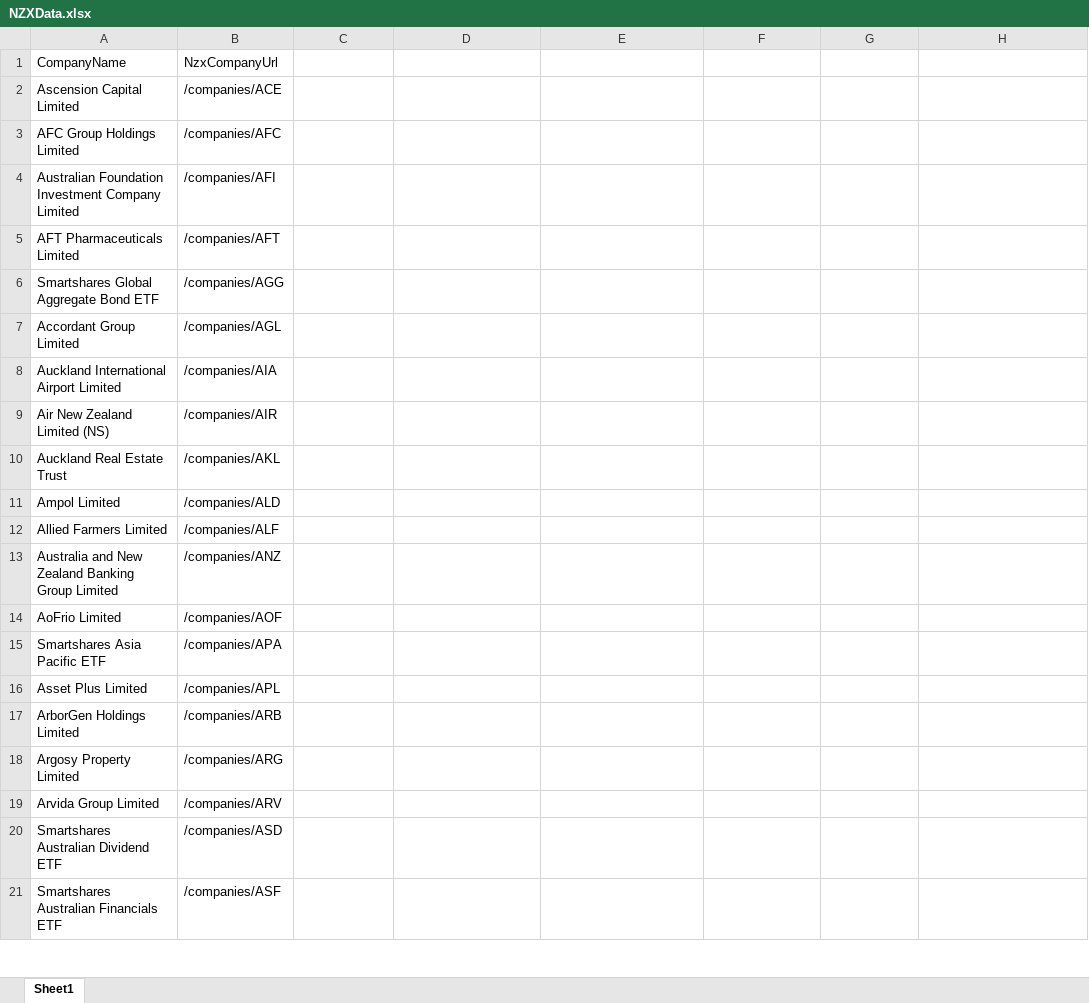
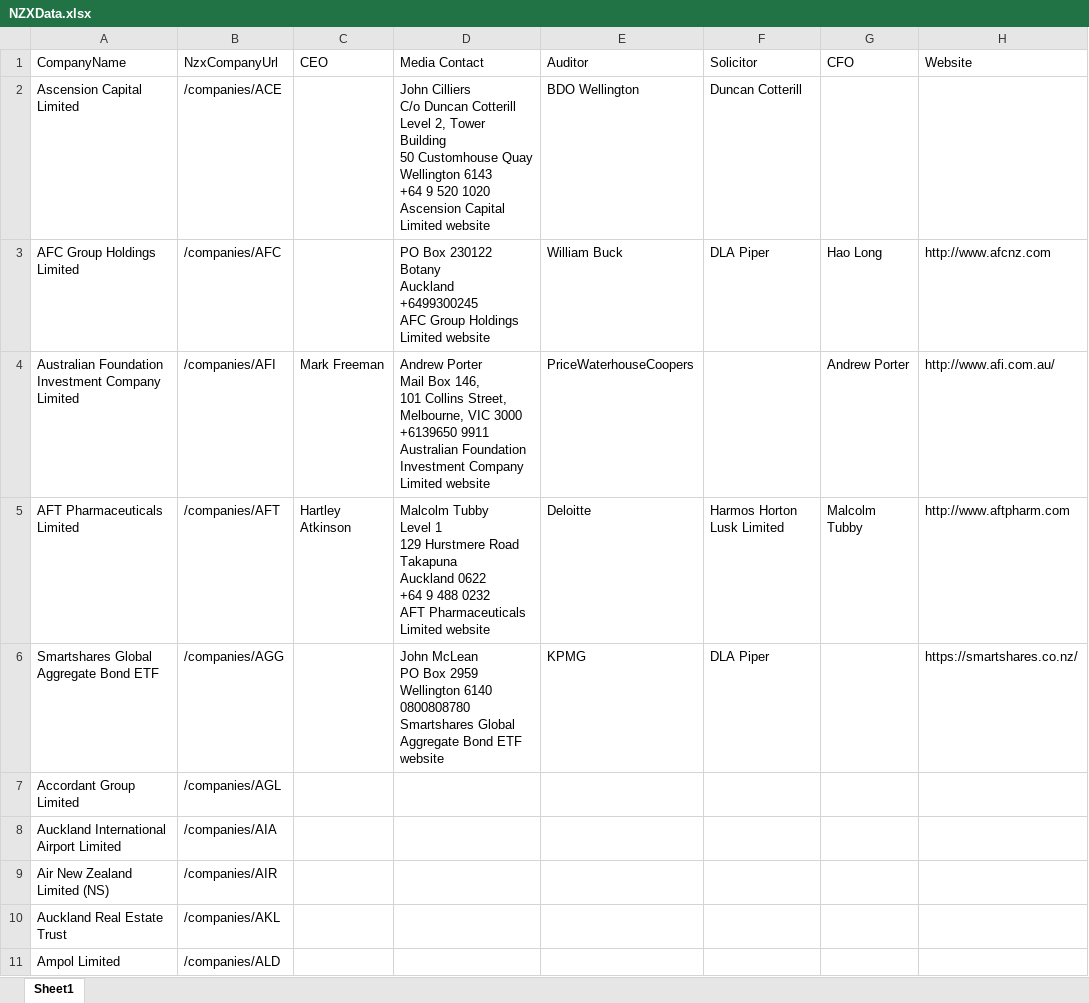
Before and after one commit to 752-RPA/project, an Excel workbook: NZXData.xlsx, sheet Sheet1, drawn as a sheet; only a part is shown; the shorter side is filled out with more unchanged rows; values as stored, in another font and other column widths than the file's, no borders; ↵ is a line break in a cell; the diff names each change by its address in the sheet, - before the commit and + after, or states it on an @@ line.

Commit message:
Get Company Info. Co-authored-by: Fraser McCallum <fraser@themccallums.net.nz>

```diff
--- a/NZXData.xlsx (sheet Sheet1)
+++ b/NZXData.xlsx (sheet Sheet1)
-C1: (empty)
+C1: CEO
-D1: (empty)
+D1: Media Contact
-E1: (empty)
+E1: Auditor
-F1: (empty)
+F1: Solicitor
-G1: (empty)
+G1: CFO
-H1: (empty)
+H1: Website
-D2 (Media Contact): (empty)
+D2 (Media Contact): John Cilliers ↵ C/o Duncan Cotterill ↵ Level 2, Tower Building ↵ 50 Customhouse Quay ↵ Wellington 6143 ↵ +64 9 520 1020 ↵ Ascension Capital Limited website
-E2 (Auditor): (empty)
+E2 (Auditor): BDO Wellington
-F2 (Solicitor): (empty)
+F2 (Solicitor): Duncan Cotterill
-D3 (Media Contact): (empty)
+D3 (Media Contact): PO Box 230122 ↵ Botany ↵ Auckland ↵ +6499300245 ↵ AFC Group Holdings Limited website
-E3 (Auditor): (empty)
+E3 (Auditor): William Buck
-F3 (Solicitor): (empty)
+F3 (Solicitor): DLA Piper
-G3 (CFO): (empty)
+G3 (CFO): Hao Long
-H3 (Website): (empty)
+H3 (Website): http://www.afcnz.com
-C4 (CEO): (empty)
+C4 (CEO): Mark Freeman
-D4 (Media Contact): (empty)
+D4 (Media Contact): Andrew Porter ↵ Mail Box 146, ↵ 101 Collins Street, ↵ Melbourne, VIC 3000 ↵ +6139650 9911 ↵ Australian Foundation Investment Company Limited website
-E4 (Auditor): (empty)
+E4 (Auditor): PriceWaterhouseCoopers
-G4 (CFO): (empty)
+G4 (CFO): Andrew Porter
-H4 (Website): (empty)
+H4 (Website): http://www.afi.com.au/
-C5 (CEO): (empty)
+C5 (CEO): Hartley Atkinson
-D5 (Media Contact): (empty)
+D5 (Media Contact): Malcolm Tubby ↵ Level 1 ↵ 129 Hurstmere Road ↵ Takapuna ↵ Auckland 0622 ↵ +64 9 488 0232 ↵ AFT Pharmaceuticals Limited website
-E5 (Auditor): (empty)
+E5 (Auditor): Deloitte
-F5 (Solicitor): (empty)
+F5 (Solicitor): Harmos Horton Lusk Limited
-G5 (CFO): (empty)
+G5 (CFO): Malcolm Tubby
-H5 (Website): (empty)
+H5 (Website): http://www.aftpharm.com
-D6 (Media Contact): (empty)
+D6 (Media Contact): John McLean ↵ PO Box 2959 Wellington 6140 ↵ 0800808780 ↵ Smartshares Global Aggregate Bond ETF website
-E6 (Auditor): (empty)
+E6 (Auditor): KPMG
-F6 (Solicitor): (empty)
+F6 (Solicitor): DLA Piper
-H6 (Website): (empty)
+H6 (Website): https://smartshares.co.nz/
```
Also changed, not shown: 16 other files.
